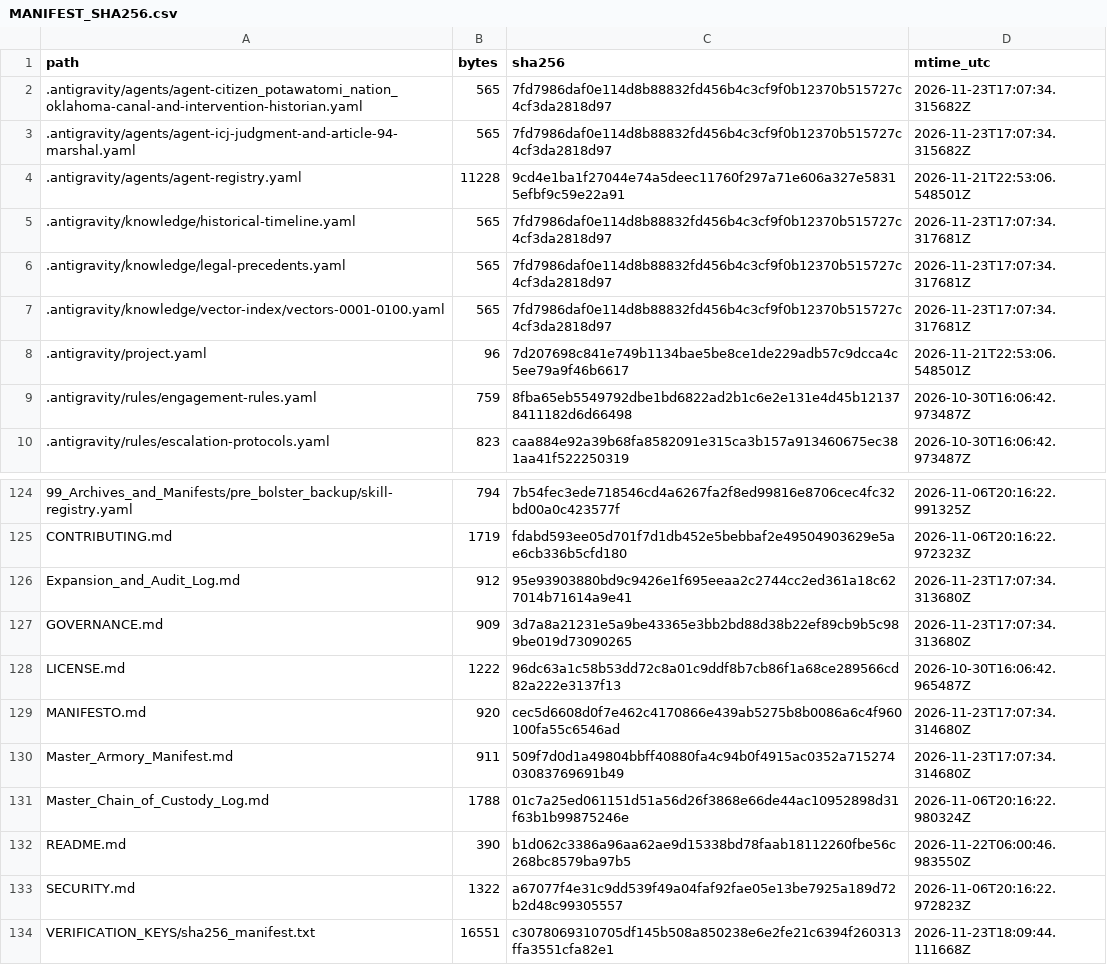
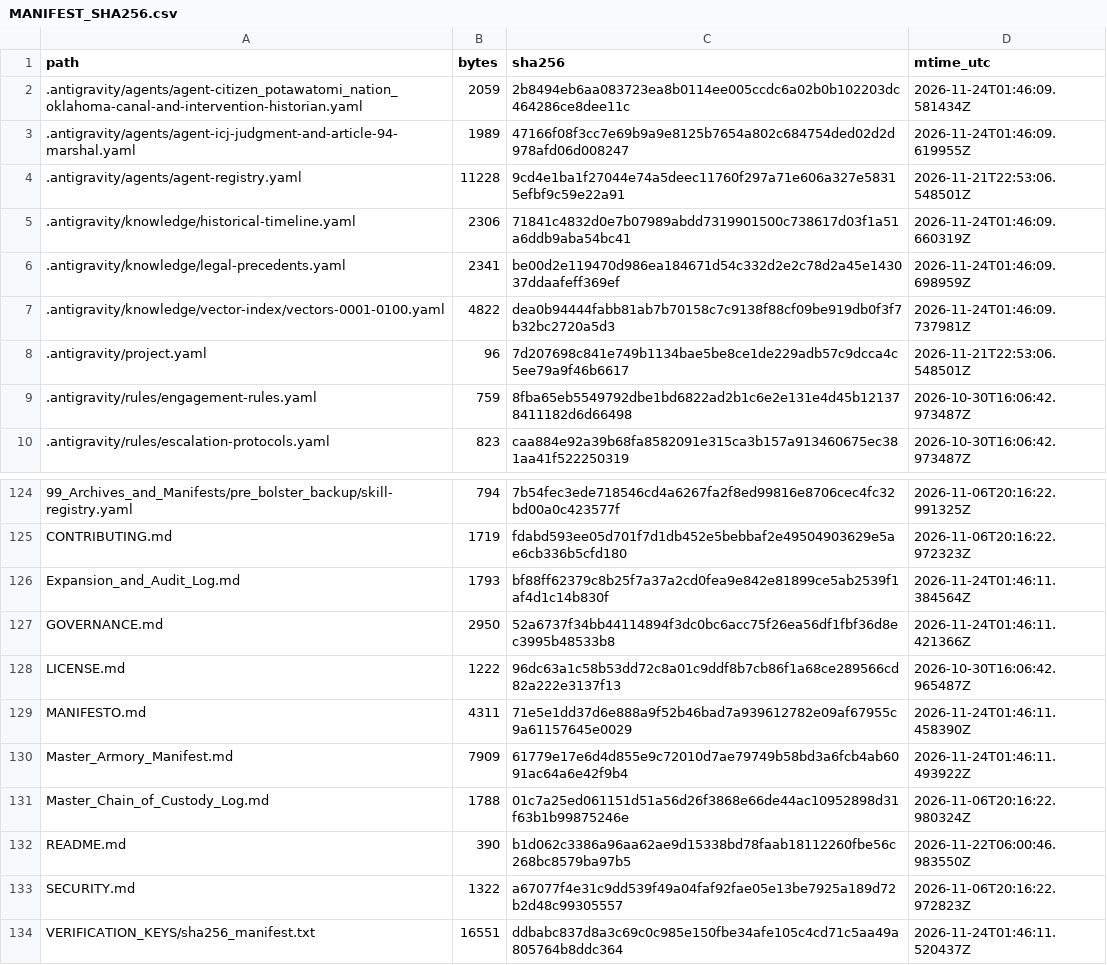
Before and after one commit to GlobalRestitutionAlliance/turtle-island-us-ok-citizen-potawatomi-nation-oklahoma-master-litigation, a CSV file: 99_Archives_and_Manifests/MANIFEST_SHA256.csv, drawn as a sheet; only a part is shown, gaps mark what is left out; the diff covers the shown part only.

```diff
--- a/99_Archives_and_Manifests/MANIFEST_SHA256.csv
+++ b/99_Archives_and_Manifests/MANIFEST_SHA256.csv
@@ -1,8 +1,8 @@
 path,bytes,sha256,mtime_utc
-.antigravity/agents/agent-citizen_potawatomi_nation_oklahoma-canal-and-intervention-historian.yaml,565,7fd7986daf0e114d8b88832fd456b4c3cf9f0b12370b515727c4cf3da2818d97,2026-11-23T17:07:34.315682Z
-.antigravity/agents/agent-icj-judgment-and-article-94-marshal.yaml,565,7fd7986daf0e114d8b88832fd456b4c3cf9f0b12370b515727c4cf3da2818d97,2026-11-23T17:07:34.315682Z
+.antigravity/agents/agent-citizen_potawatomi_nation_oklahoma-canal-and-intervention-historian.yaml,2059,2b8494eb6aa083723ea8b0114ee005ccdc6a02b0b102203dc464286ce8dee11c,2026-11-24T01:46:09.581434Z
+.antigravity/agents/agent-icj-judgment-and-article-94-marshal.yaml,1989,47166f08f3cc7e69b9a9e8125b7654a802c684754ded02d2d978afd06d008247,2026-11-24T01:46:09.619955Z
 .antigravity/agents/agent-registry.yaml,11228,9cd4e1ba1f27044e74a5deec11760f297a71e606a327e58315efbf9c59e22a91,2026-11-21T22:53:06.548501Z
-.antigravity/knowledge/historical-timeline.yaml,565,7fd7986daf0e114d8b88832fd456b4c3cf9f0b12370b515727c4cf3da2818d97,2026-11-23T17:07:34.317681Z
-.antigravity/knowledge/legal-precedents.yaml,565,7fd7986daf0e114d8b88832fd456b4c3cf9f0b12370b515727c4cf3da2818d97,2026-11-23T17:07:34.317681Z
-.antigravity/knowledge/vector-index/vectors-0001-0100.yaml,565,7fd7986daf0e114d8b88832fd456b4c3cf9f0b12370b515727c4cf3da2818d97,2026-11-23T17:07:34.317681Z
+.antigravity/knowledge/historical-timeline.yaml,2306,71841c4832d0e7b07989abdd7319901500c738617d03f1a51a6ddb9aba54bc41,2026-11-24T01:46:09.660319Z
+.antigravity/knowledge/legal-precedents.yaml,2341,be00d2e119470d986ea184671d54c332d2e2c78d2a45e143037ddaafeff369ef,2026-11-24T01:46:09.698959Z
+.antigravity/knowledge/vector-index/vectors-0001-0100.yaml,4822,dea0b94444fabb81ab7b70158c7c9138f88cf09be919db0f3f7b32bc2720a5d3,2026-11-24T01:46:09.737981Z
 .antigravity/project.yaml,96,7d207698c841e749b1134bae5be8ce1de229adb57c9dcca4c5ee79a9f46b6617,2026-11-21T22:53:06.548501Z
@@ -125,7 +125,7 @@ path,bytes,sha256,mtime_utc
 CONTRIBUTING.md,1719,fdabd593ee05d701f7d1db452e5bebbaf2e49504903629e5ae6cb336b5cfd180,2026-11-06T20:16:22.972323Z
-Expansion_and_Audit_Log.md,912,95e93903880bd9c9426e1f695eeaa2c2744cc2ed361a18c627014b71614a9e41,2026-11-23T17:07:34.313680Z
-GOVERNANCE.md,909,3d7a8a21231e5a9be43365e3bb2bd88d38b22ef89cb9b5c989be019d73090265,2026-11-23T17:07:34.313680Z
+Expansion_and_Audit_Log.md,1793,bf88ff62379c8b25f7a37a2cd0fea9e842e81899ce5ab2539f1af4d1c14b830f,2026-11-24T01:46:11.384564Z
+GOVERNANCE.md,2950,52a6737f34bb44114894f3dc0bc6acc75f26ea56df1fbf36d8ec3995b48533b8,2026-11-24T01:46:11.421366Z
 LICENSE.md,1222,96dc63a1c58b53dd72c8a01c9ddf8b7cb86f1a68ce289566cd82a222e3137f13,2026-10-30T16:06:42.965487Z
-MANIFESTO.md,920,cec5d6608d0f7e462c4170866e439ab5275b8b0086a6c4f960100fa55c6546ad,2026-11-23T17:07:34.314680Z
-Master_Armory_Manifest.md,911,509f7d0d1a49804bbff40880fa4c94b0f4915ac0352a71527403083769691b49,2026-11-23T17:07:34.314680Z
+MANIFESTO.md,4311,71e5e1dd37d6e888a9f52b46bad7a939612782e09af67955c9a61157645e0029,2026-11-24T01:46:11.458390Z
+Master_Armory_Manifest.md,7909,61779e17e6d4d855e9c72010d7ae79749b58bd3a6fcb4ab6091ac64a6e42f9b4,2026-11-24T01:46:11.493922Z
 Master_Chain_of_Custody_Log.md,1788,01c7a25ed061151d51a56d26f3868e66de44ac10952898d31f63b1b99875246e,2026-11-06T20:16:22.980324Z
@@ -133,2 +133,2 @@ README.md,390,b1d062c3386a96aa62ae9d15338bd78faab18112260fbe56c268bc8579ba97b5,2
 SECURITY.md,1322,a67077f4e31c9dd539f49a04faf92fae05e13be7925a189d72b2d48c99305557,2026-11-06T20:16:22.972823Z
-VERIFICATION_KEYS/sha256_manifest.txt,16551,c3078069310705df145b508a850238e6e2fe21c6394f260313ffa3551cfa82e1,2026-11-23T18:09:44.111668Z
+VERIFICATION_KEYS/sha256_manifest.txt,16551,ddbabc837d8a3c69c0c985e150fbe34afe105c4cd71c5aa49a805764b8ddc364,2026-11-24T01:46:11.520437Z
```
Also changed, not shown: 81 edited cells elsewhere in this file, 37 other files.
